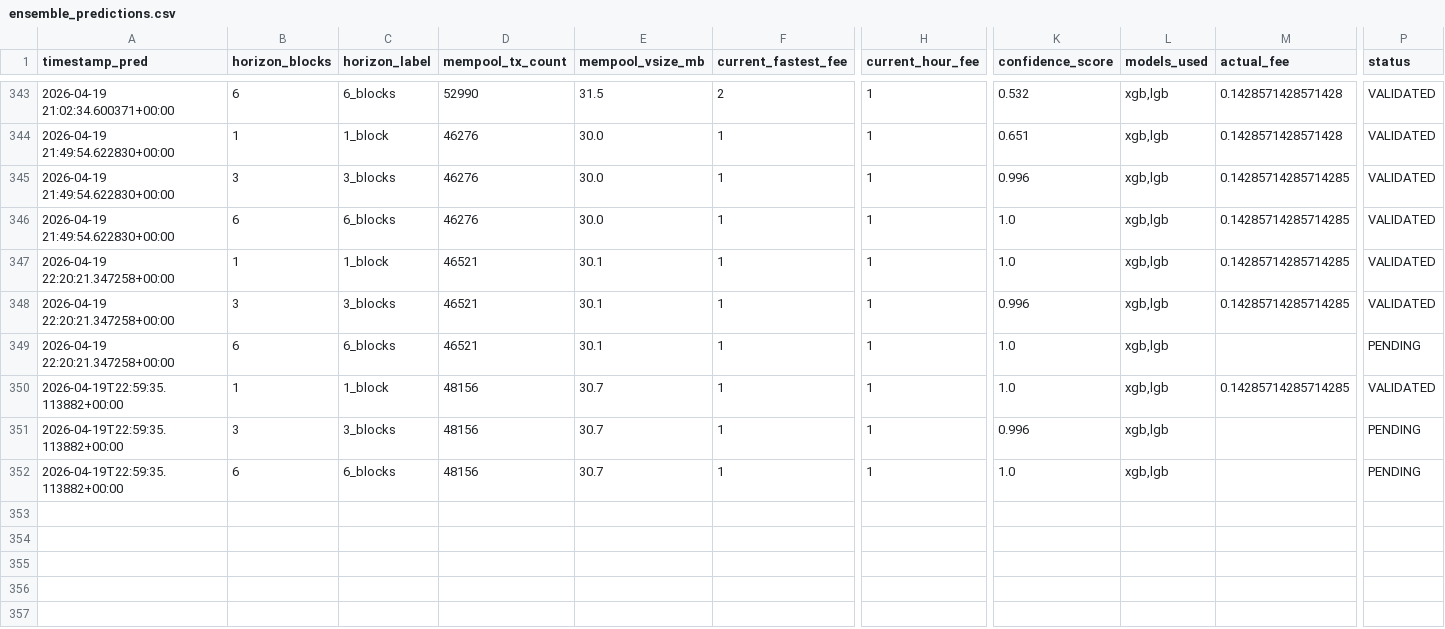
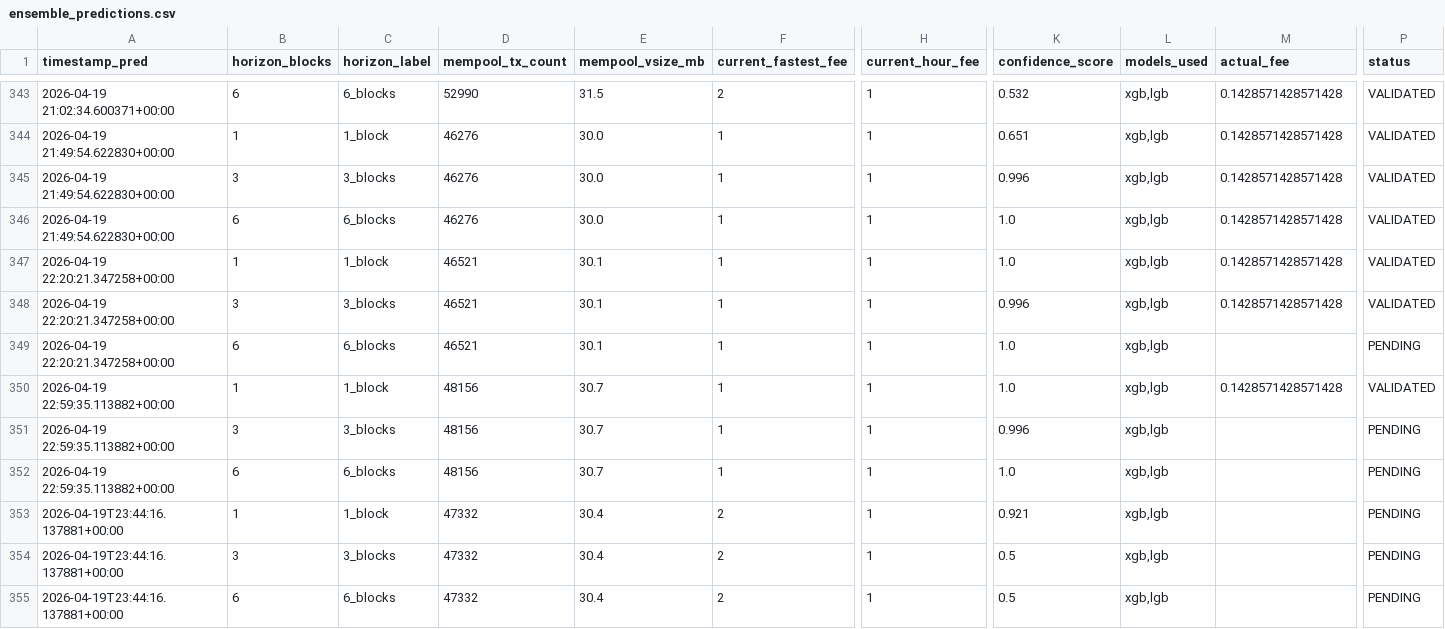
Before and after one commit to CUBOPLUS-BTC/bitcoin-mempool-fee-predictor, a CSV file: predictions/ensemble_predictions.csv, drawn as a sheet; only a part is shown, gaps mark what is left out; rows hold the shown columns only; the diff names each change by its address in the sheet, - before the commit and + after, or states it on an @@ line.

```diff
--- a/predictions/ensemble_predictions.csv
+++ b/predictions/ensemble_predictions.csv
-M345:M348 (actual_fee): 0.14285714285714285
+M345:M348 (actual_fee): 0.1428571428571428
-A350:A352 (timestamp_pred): 2026-04-19T22:59:35.113882+00:00
+A350:A352 (timestamp_pred): 2026-04-19 22:59:35.113882+00:00
-M350 (actual_fee): 0.14285714285714285
+M350 (actual_fee): 0.1428571428571428
+row 353: 2026-04-19T23:44:16.137881+00:00 | 1 | 1_block | 47332 | 30.4 | 2 | 1 | 0.921 | xgb,lgb |  | PENDING
+row 354: 2026-04-19T23:44:16.137881+00:00 | 3 | 3_blocks | 47332 | 30.4 | 2 | 1 | 0.5 | xgb,lgb |  | PENDING
+row 355: 2026-04-19T23:44:16.137881+00:00 | 6 | 6_blocks | 47332 | 30.4 | 2 | 1 | 0.5 | xgb,lgb |  | PENDING
```
